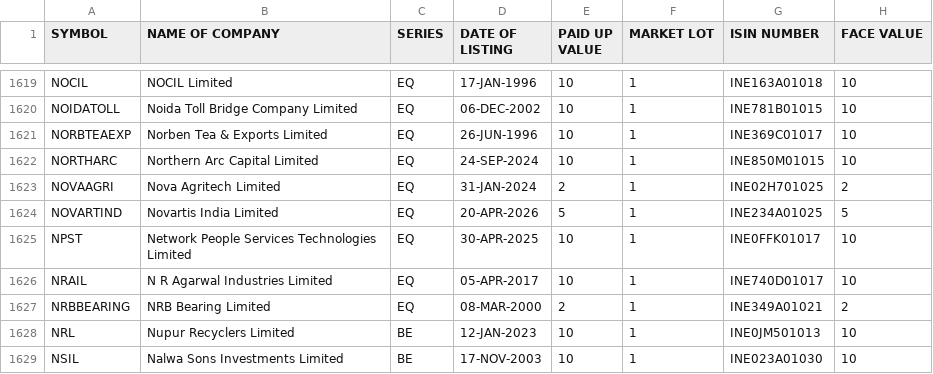
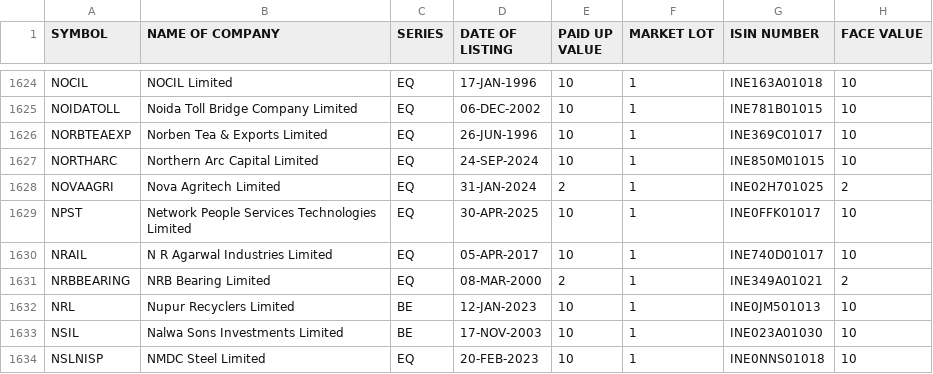
Before and after one commit to RPSCL/HNImanshu_value, a CSV file: EQUITY_L.csv, drawn as a sheet; only a part is shown, gaps mark what is left out; the shorter side is filled out with more unchanged rows; the diff covers the shown part only.

```diff
--- a/EQUITY_L.csv
+++ b/EQUITY_L.csv
@@ -1623,3 +1628,2 @@ NORTHARC,Northern Arc Capital Limited,EQ,24-SEP-2024,10,1,INE850M01015,10
 NOVAAGRI,Nova Agritech Limited,EQ,31-JAN-2024,2,1,INE02H701025,2
-NOVARTIND,Novartis India Limited,EQ,20-APR-2026,5,1,INE234A01025,5
 NPST,Network People Services Technologies Limited,EQ,30-APR-2025,10,1,INE0FFK01017,10
```
Also changed, not shown: 5 added rows elsewhere in this file, 35 other files.
